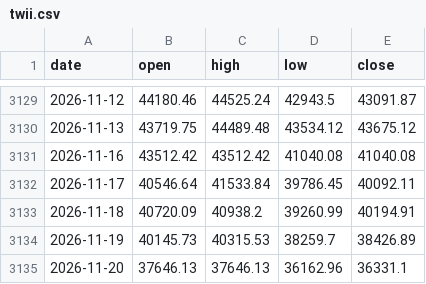
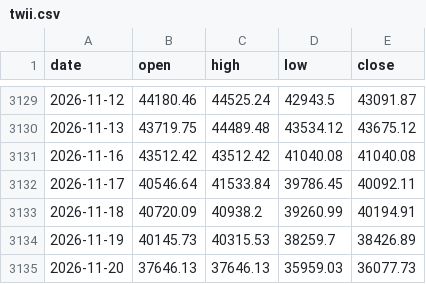
Before and after one commit to maxhse/market-regime, a CSV file: data/public/twii.csv, drawn as a sheet; only a part is shown, gaps mark what is left out.

```diff
--- a/data/public/twii.csv
+++ b/data/public/twii.csv
@@ -3134,2 +3134,2 @@ date,open,high,low,close
 2026-11-19,40145.73,40315.53,38259.7,38426.89
-2026-11-20,37646.13,37646.13,36162.96,36331.1
+2026-11-20,37646.13,37646.13,35959.03,36077.73
```
Also changed, not shown: 4 other files.
